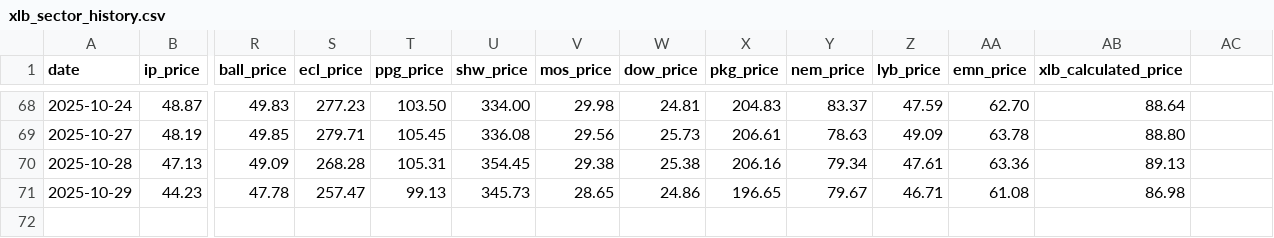
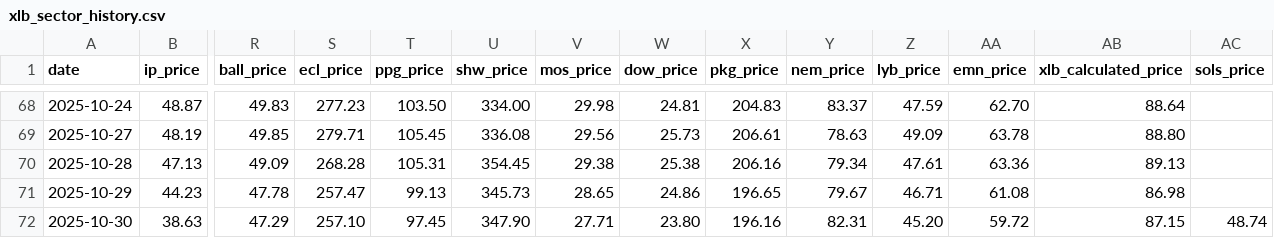
Before and after one commit to nathancoliver/stock-data-pipeline, a CSV file: data/xlb_sector_history.csv, drawn as a sheet; only a part is shown, gaps mark what is left out; rows hold the shown columns only; the diff names each change by its address in the sheet, - before the commit and + after, or states it on an @@ line.

```diff
--- a/data/xlb_sector_history.csv
+++ b/data/xlb_sector_history.csv
-AC1: (empty)
+AC1: sols_price
+row 72: 2025-10-30 | 38.63 | 47.29 | 257.10 | 97.45 | 347.90 | 27.71 | 23.80 | 196.16 | 82.31 | 45.20 | 59.72 | 87.15 | 48.74
```
Also changed, not shown: data/xlf_sector_history.csv, data/xli_sector_history.csv, 22 other files.
